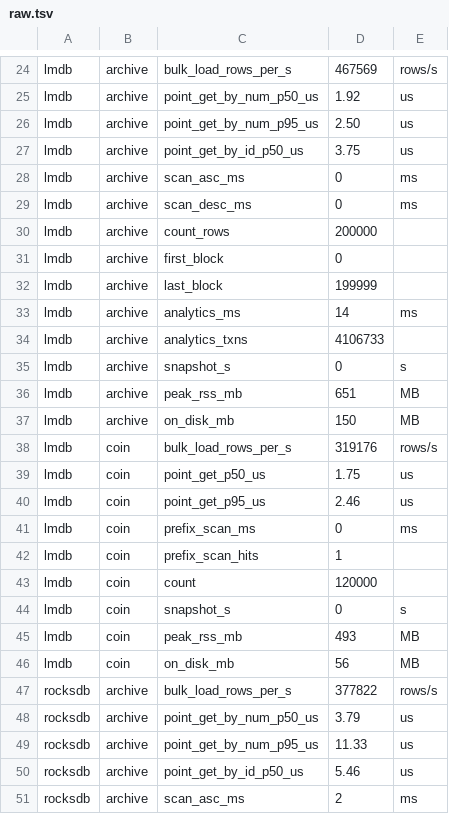
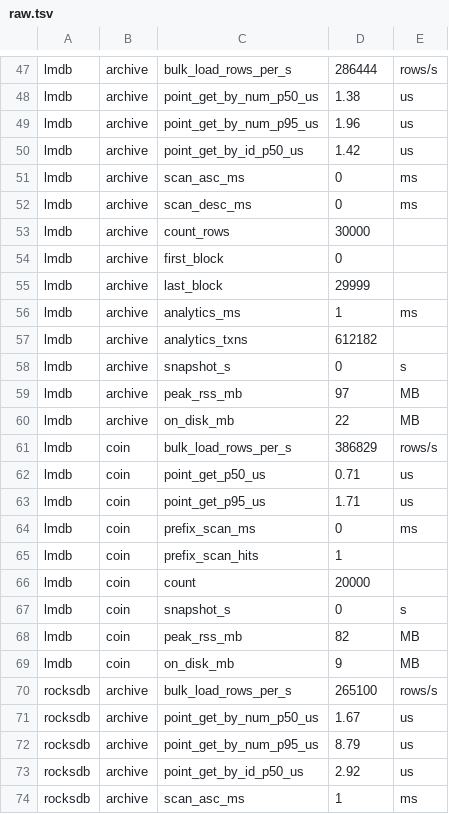
Before and after one commit to Totem-Edge/minima-more, a TSV file: reference-bench/results/engines-local-20261019/raw.tsv, drawn as a sheet; only a part is shown, gaps mark what is left out; addresses are those after the commit; the diff covers the shown part only; the diff names each change by its address in the sheet, - before the commit and + after, or states it on an @@ line.

```diff
--- a/reference-bench/results/engines-local-20261019/raw.tsv
+++ b/reference-bench/results/engines-local-20261019/raw.tsv
-D47: 467569
+D47: 286444
-D48: 1.92
+D48: 1.38
-D49: 2.50
+D49: 1.96
-D50: 3.75
+D50: 1.42
-D53: 200000
+D53: 30000
-D55: 199999
+D55: 29999
-D56: 14
+D56: 1
-D57: 4106733
+D57: 612182
-D59: 651
+D59: 97
-D60: 150
+D60: 22
-D61: 319176
+D61: 386829
-D62: 1.75
+D62: 0.71
-D63: 2.46
+D63: 1.71
-D66: 120000
+D66: 20000
-D68: 493
+D68: 82
-D69: 56
+D69: 9
-D70: 377822
+D70: 265100
-D71: 3.79
+D71: 1.67
-D72: 11.33
+D72: 8.79
-D73: 5.46
+D73: 2.92
-D74: 2
+D74: 1
```
Also changed, not shown: 23 added rows and 50 edited cells elsewhere in this file, 7 other files.
